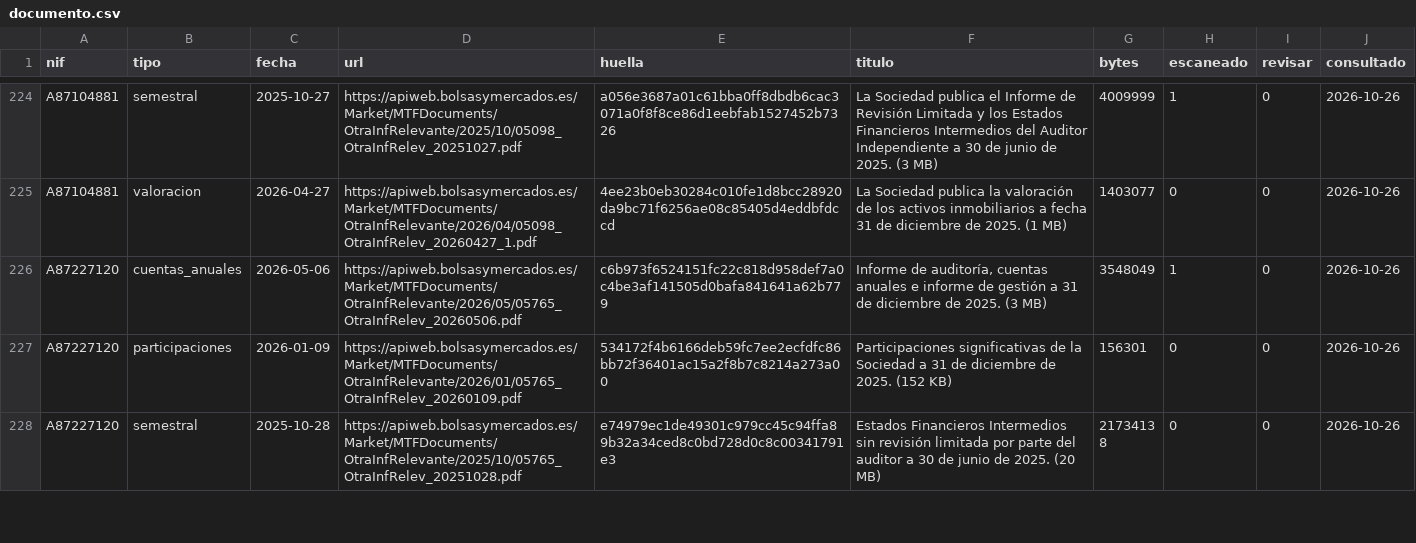
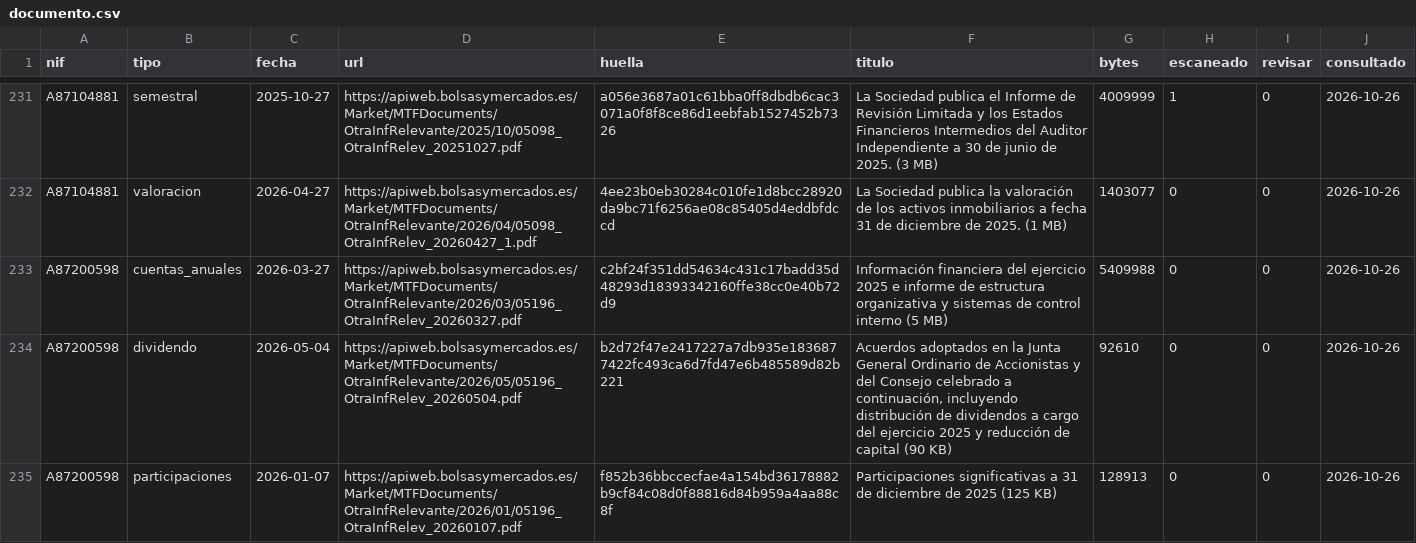
Before and after one commit to Colmeee/socimis, a CSV file: base/csv/documento.csv, drawn as a sheet; only a part is shown, gaps mark what is left out; the shorter side is filled out with more unchanged rows; the diff covers the shown part only.

```diff
--- a/base/csv/documento.csv
+++ b/base/csv/documento.csv
@@ -225 +232,4 @@ A87104881;semestral;2025-10-27;https://apiweb.bolsasymercados.es/Market/MTFDocum
 A87104881;valoracion;2026-04-27;https://apiweb.bolsasymercados.es/Market/MTFDocuments/OtraInfRelevante/2026/04/05098_OtraInfRelev_20260427_1.pdf;4ee23b0eb30284c010fe1d8bcc28920da9bc71f6256ae08c85405d4eddbfdccd;La Sociedad publica la valoración de los activos inmobiliarios a fecha 31 de diciembre de 2025. (1 MB);1403077;0;0;2026-10-26
+A87200598;cuentas_anuales;2026-03-27;https://apiweb.bolsasymercados.es/Market/MTFDocuments/OtraInfRelevante/2026/03/05196_OtraInfRelev_20260327.pdf;c2bf24f351dd54634c431c17badd35d48293d18393342160ffe38cc0e40b72d9;Información financiera del ejercicio 2025 e informe de estructura organizativa y sistemas de control interno (5 MB);5409988;0;0;2026-10-26
+A87200598;dividendo;2026-05-04;https://apiweb.bolsasymercados.es/Market/MTFDocuments/OtraInfRelevante/2026/05/05196_OtraInfRelev_20260504.pdf;b2d72f47e2417227a7db935e1836877422fc493ca6d7fd47e6b485589d82b221;Acuerdos adoptados en la Junta General Ordinario de Accionistas y del Consejo celebrado a continuación, incluyendo distribución de dividendos a cargo del ejercicio 2025 y reducción de capital (90 KB) ;92610;0;0;2026-10-26
+A87200598;participaciones;2026-01-07;https://apiweb.bolsasymercados.es/Market/MTFDocuments/OtraInfRelevante/2026/01/05196_OtraInfRelev_20260107.pdf;f852b36bbccecfae4a154bd36178882b9cf84c08d0f88816d84b959a4aa88c8f;Participaciones significativas a 31 de diciembre de 2025 (125 KB);128913;0;0;2026-10-26
```
Also changed, not shown: 13 added rows elsewhere in this file, base/csv/accionista.csv, base/csv/sociedad.csv, 25 other files.
